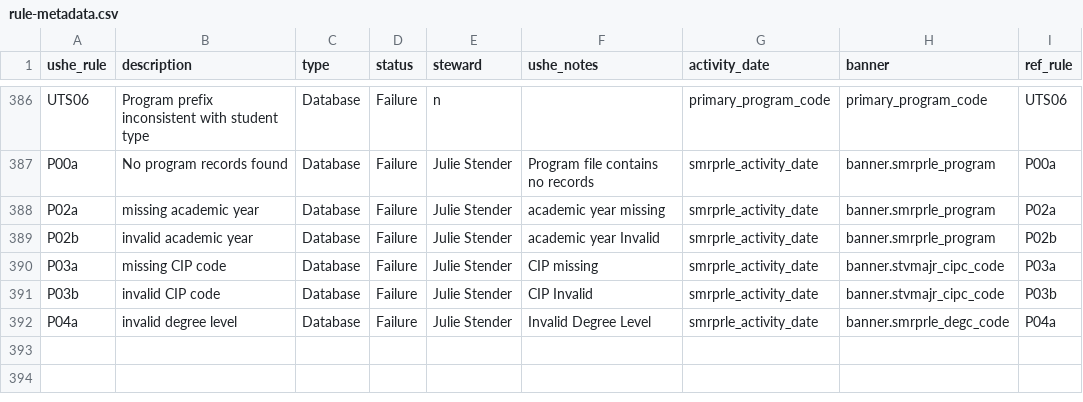
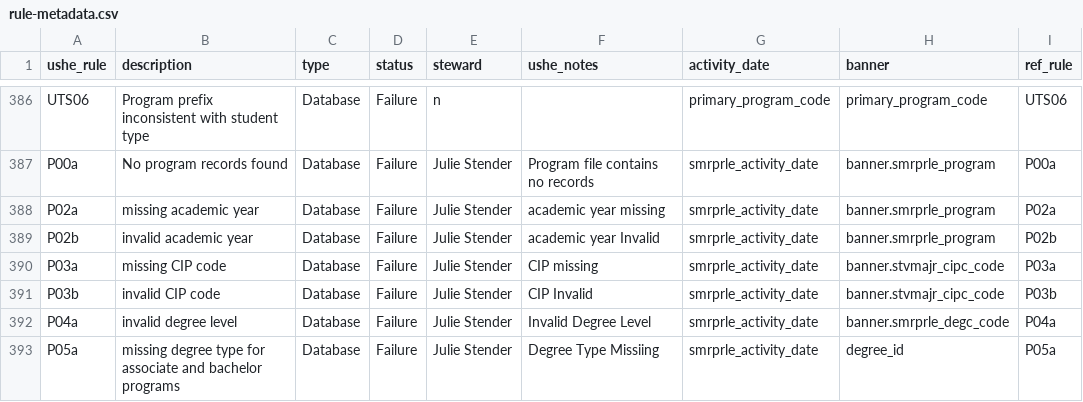
Before and after one commit to ut-effectiveness/utValidateR, a CSV file: sandbox/rule-metadata.csv, drawn as a sheet; only a part is shown, gaps mark what is left out.

```diff
--- a/sandbox/rule-metadata.csv
+++ b/sandbox/rule-metadata.csv
@@ -401 +401,2 @@ P03b,invalid CIP code,Database,Failure,Julie Stender,CIP Invalid,smrprle_activit
 P04a,invalid degree level,Database,Failure,Julie Stender,Invalid Degree Level,smrprle_activity_date,banner.smrprle_degc_code,P04a
+P05a,missing degree type for associate and bachelor programs,Database,Failure,Julie Stender,Degree Type Missiing,smrprle_activity_date,degree_id,P05a
```
Also changed, not shown: 2 other files.
